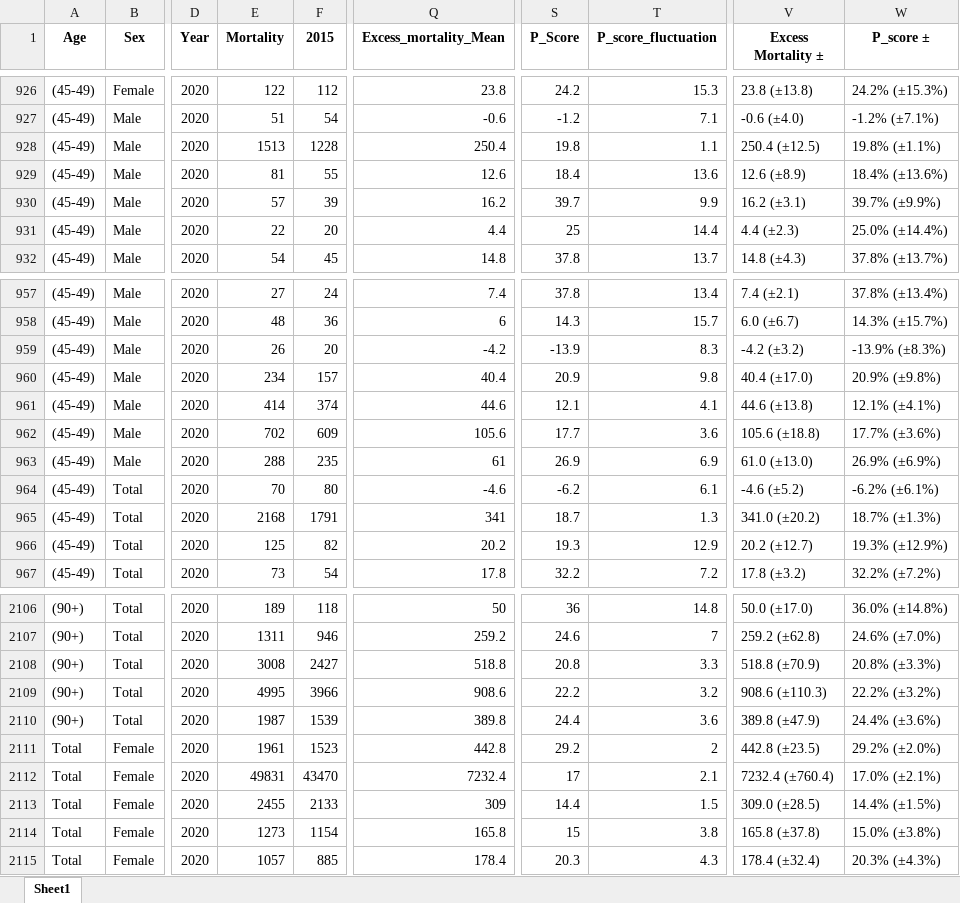
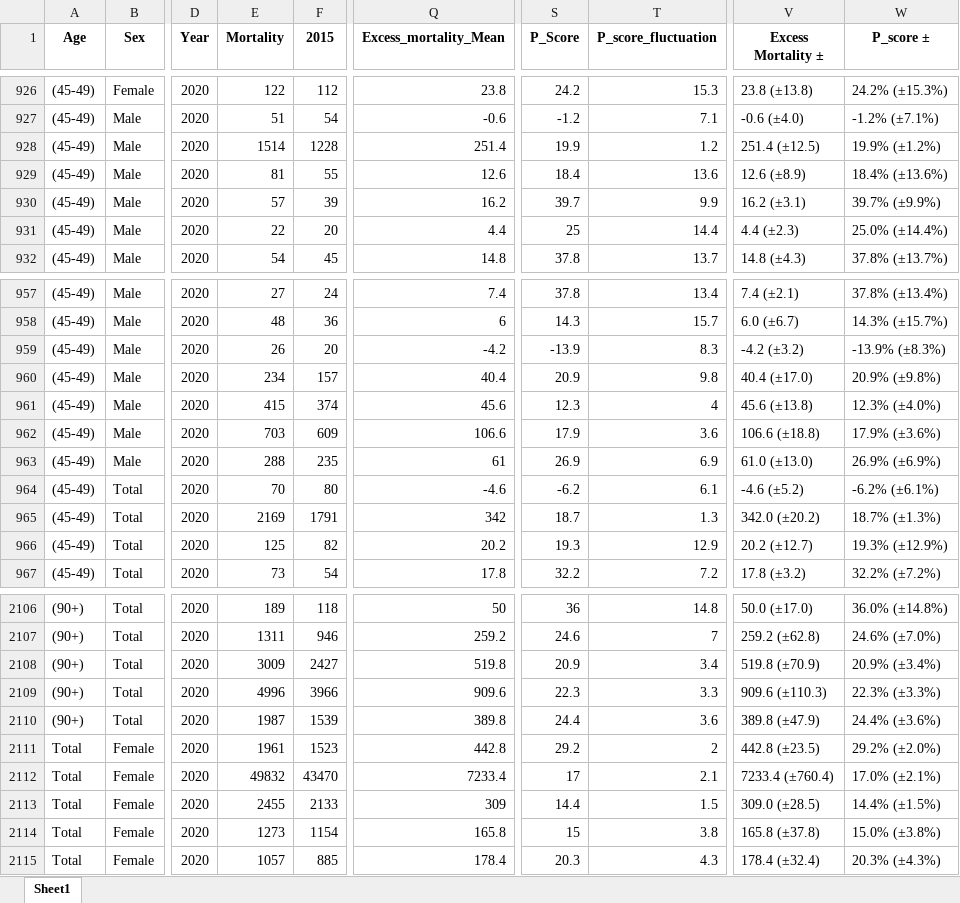
Before and after one commit to Mlad-en/COV-BG, an Excel workbook: data_output/Excess Mortality/Regions/bg_total_excess_mortality_by_loc_sex_age.xlsx, sheet Sheet1, drawn as a sheet; only a part is shown, gaps mark what is left out; values as stored, in another font and other column widths than the file's, no borders; the diff covers the shown part only; the diff names each change by its address in the sheet, - before the commit and + after, or states it on an @@ line.

```diff
--- a/data_output/Excess Mortality/Regions/bg_total_excess_mortality_by_loc_sex_age.xlsx (sheet Sheet1)
+++ b/data_output/Excess Mortality/Regions/bg_total_excess_mortality_by_loc_sex_age.xlsx (sheet Sheet1)
-E928 (Mortality): 1513
+E928 (Mortality): 1514
-Q928 (Excess_mortality_Mean): 250.4
+Q928 (Excess_mortality_Mean): 251.4
-S928 (P_Score): 19.8
+S928 (P_Score): 19.9
-T928 (P_score_fluctuation): 1.1
+T928 (P_score_fluctuation): 1.2
-V928 (Excess Mortality ±): 250.4 (±12.5)
+V928 (Excess Mortality ±): 251.4 (±12.5)
-W928 (P_score ±): 19.8% (±1.1%)
+W928 (P_score ±): 19.9% (±1.2%)
-E961 (Mortality): 414
+E961 (Mortality): 415
-Q961 (Excess_mortality_Mean): 44.6
+Q961 (Excess_mortality_Mean): 45.6
-S961 (P_Score): 12.1
+S961 (P_Score): 12.3
-T961 (P_score_fluctuation): 4.1
+T961 (P_score_fluctuation): 4
-V961 (Excess Mortality ±): 44.6 (±13.8)
+V961 (Excess Mortality ±): 45.6 (±13.8)
-W961 (P_score ±): 12.1% (±4.1%)
+W961 (P_score ±): 12.3% (±4.0%)
-E962 (Mortality): 702
+E962 (Mortality): 703
-Q962 (Excess_mortality_Mean): 105.6
+Q962 (Excess_mortality_Mean): 106.6
-S962 (P_Score): 17.7
+S962 (P_Score): 17.9
-V962 (Excess Mortality ±): 105.6 (±18.8)
+V962 (Excess Mortality ±): 106.6 (±18.8)
-W962 (P_score ±): 17.7% (±3.6%)
+W962 (P_score ±): 17.9% (±3.6%)
-E965 (Mortality): 2168
+E965 (Mortality): 2169
-Q965 (Excess_mortality_Mean): 341
+Q965 (Excess_mortality_Mean): 342
-V965 (Excess Mortality ±): 341.0 (±20.2)
+V965 (Excess Mortality ±): 342.0 (±20.2)
-E2108 (Mortality): 3008
+E2108 (Mortality): 3009
-Q2108 (Excess_mortality_Mean): 518.8
+Q2108 (Excess_mortality_Mean): 519.8
-S2108 (P_Score): 20.8
+S2108 (P_Score): 20.9
-T2108 (P_score_fluctuation): 3.3
+T2108 (P_score_fluctuation): 3.4
-V2108 (Excess Mortality ±): 518.8 (±70.9)
+V2108 (Excess Mortality ±): 519.8 (±70.9)
-W2108 (P_score ±): 20.8% (±3.3%)
+W2108 (P_score ±): 20.9% (±3.4%)
-E2109 (Mortality): 4995
+E2109 (Mortality): 4996
-Q2109 (Excess_mortality_Mean): 908.6
+Q2109 (Excess_mortality_Mean): 909.6
-S2109 (P_Score): 22.2
+S2109 (P_Score): 22.3
-T2109 (P_score_fluctuation): 3.2
+T2109 (P_score_fluctuation): 3.3
-V2109 (Excess Mortality ±): 908.6 (±110.3)
+V2109 (Excess Mortality ±): 909.6 (±110.3)
-W2109 (P_score ±): 22.2% (±3.2%)
+W2109 (P_score ±): 22.3% (±3.3%)
-E2112 (Mortality): 49831
+E2112 (Mortality): 49832
-Q2112 (Excess_mortality_Mean): 7232.4
+Q2112 (Excess_mortality_Mean): 7233.4
-V2112 (Excess Mortality ±): 7232.4 (±760.4)
+V2112 (Excess Mortality ±): 7233.4 (±760.4)
```
Also changed, not shown: 166 edited cells elsewhere in this sheet, data_output/Excess Mortality/Regions/TOTAL_BG_Total_['Female', 'Male', 'Total']_excess_mortality_2020.xlsx, data_output/Excess Mortality/Regions/WEEKLY_BG_Total_['Female', 'Male', 'Total']_excess_mortality_2020.xlsx, 6 other files.
